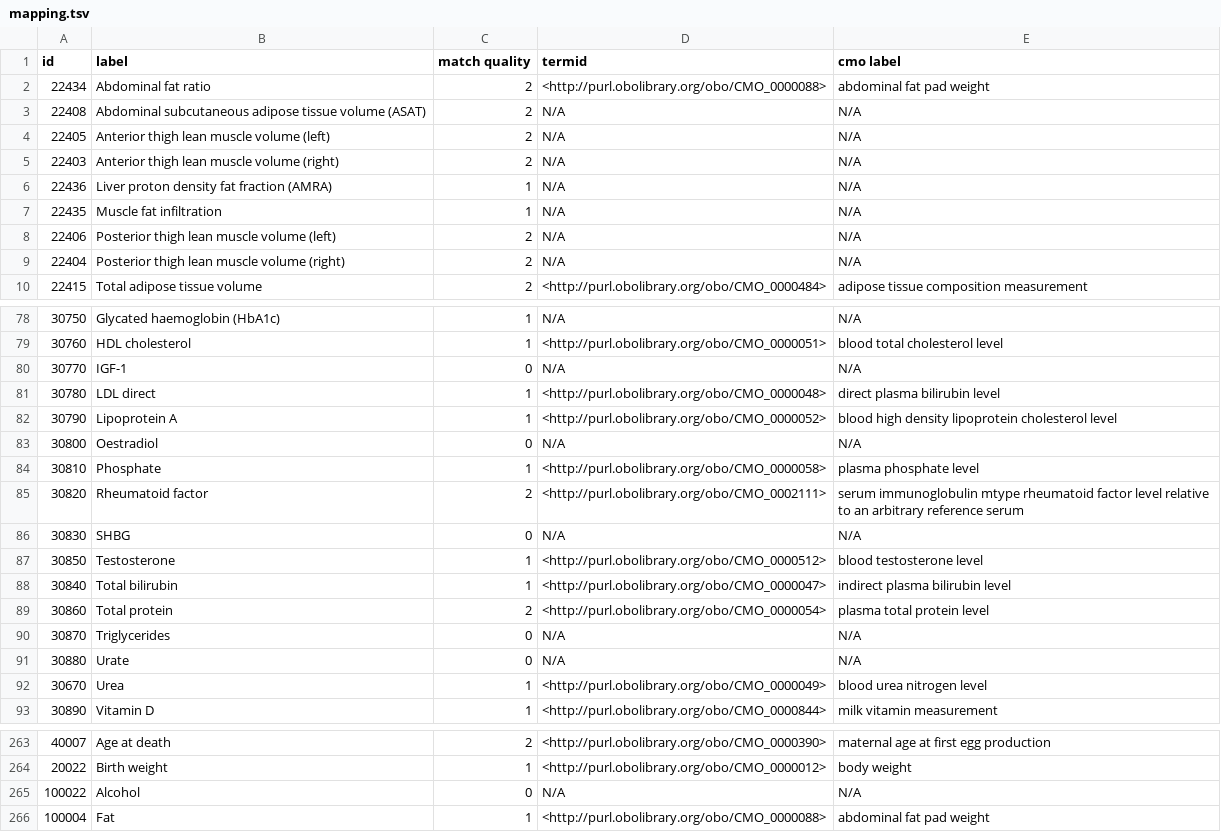
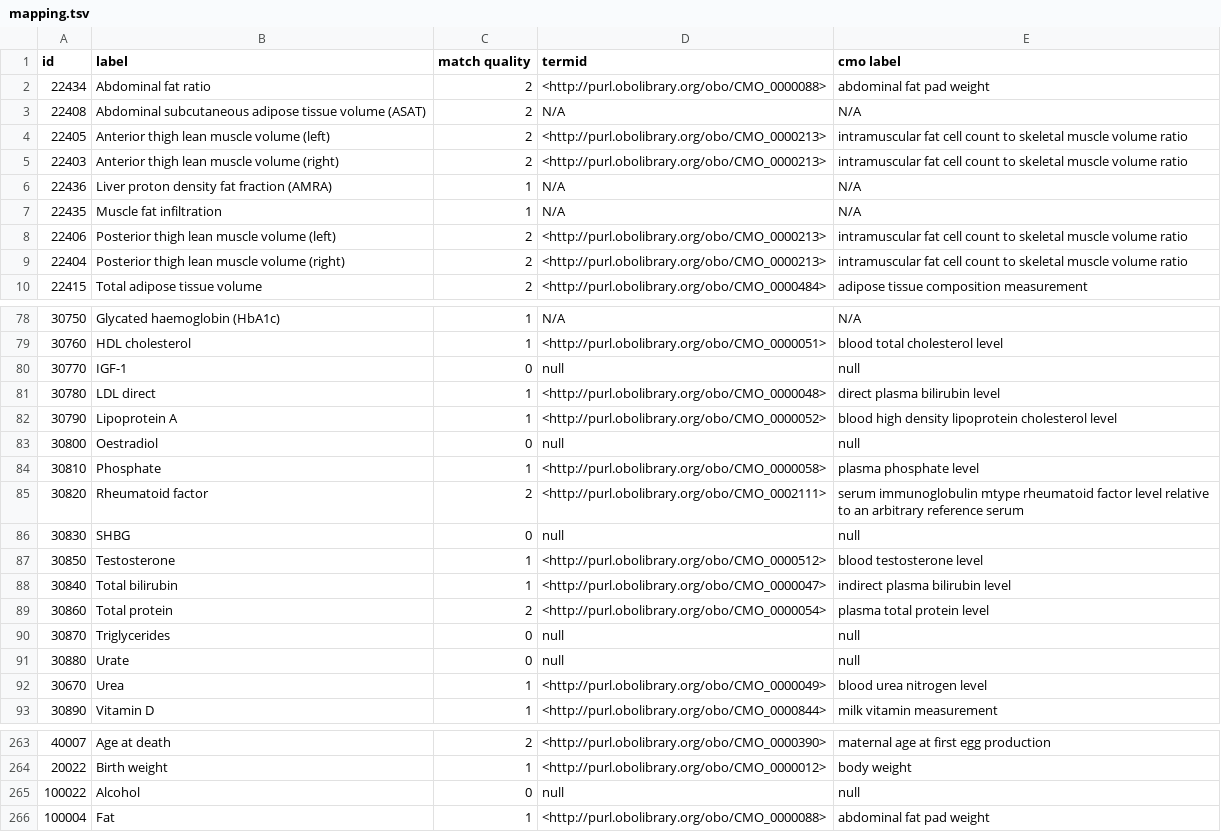
Before and after one commit to reality/qto, a TSV file: mapping.tsv, drawn as a sheet; only a part is shown, gaps mark what is left out; the diff covers the shown part only.

Commit message:
inlcude some other low percentage mappings

```diff
--- a/mapping.tsv
+++ b/mapping.tsv
@@ -3,8 +3,8 @@ id	label	match quality	termid	cmo label
 22408	Abdominal subcutaneous adipose tissue volume (ASAT)	2	N/A	N/A
-22405	Anterior thigh lean muscle volume (left)	2	N/A	N/A
-22403	Anterior thigh lean muscle volume (right)	2	N/A	N/A
+22405	Anterior thigh lean muscle volume (left)	2	<http://purl.obolibrary.org/obo/CMO_0000213>	intramuscular fat cell count to skeletal muscle volume ratio
+22403	Anterior thigh lean muscle volume (right)	2	<http://purl.obolibrary.org/obo/CMO_0000213>	intramuscular fat cell count to skeletal muscle volume ratio
 22436	Liver proton density fat fraction (AMRA)	1	N/A	N/A
 22435	Muscle fat infiltration	1	N/A	N/A
-22406	Posterior thigh lean muscle volume (left)	2	N/A	N/A
-22404	Posterior thigh lean muscle volume (right)	2	N/A	N/A
+22406	Posterior thigh lean muscle volume (left)	2	<http://purl.obolibrary.org/obo/CMO_0000213>	intramuscular fat cell count to skeletal muscle volume ratio
+22404	Posterior thigh lean muscle volume (right)	2	<http://purl.obolibrary.org/obo/CMO_0000213>	intramuscular fat cell count to skeletal muscle volume ratio
 22415	Total adipose tissue volume	2	<http://purl.obolibrary.org/obo/CMO_0000484>	adipose tissue composition measurement
@@ -79,9 +79,9 @@ id	label	match quality	termid	cmo label
 30760	HDL cholesterol	1	<http://purl.obolibrary.org/obo/CMO_0000051>	blood total cholesterol level
-30770	IGF-1	0	N/A	N/A
+30770	IGF-1	0	null	null
 30780	LDL direct	1	<http://purl.obolibrary.org/obo/CMO_0000048>	direct plasma bilirubin level
 30790	Lipoprotein A	1	<http://purl.obolibrary.org/obo/CMO_0000052>	blood high density lipoprotein cholesterol level
-30800	Oestradiol	0	N/A	N/A
+30800	Oestradiol	0	null	null
 30810	Phosphate	1	<http://purl.obolibrary.org/obo/CMO_0000058>	plasma phosphate level
 30820	Rheumatoid factor	2	<http://purl.obolibrary.org/obo/CMO_0002111>	serum immunoglobulin mtype rheumatoid factor level relative to an arbitrary reference serum
-30830	SHBG	0	N/A	N/A
+30830	SHBG	0	null	null
 30850	Testosterone	1	<http://purl.obolibrary.org/obo/CMO_0000512>	blood testosterone level
@@ -89,4 +89,4 @@ id	label	match quality	termid	cmo label
 30860	Total protein	2	<http://purl.obolibrary.org/obo/CMO_0000054>	plasma total protein level
-30870	Triglycerides	0	N/A	N/A
-30880	Urate	0	N/A	N/A
+30870	Triglycerides	0	null	null
+30880	Urate	0	null	null
 30670	Urea	1	<http://purl.obolibrary.org/obo/CMO_0000049>	blood urea nitrogen level
@@ -264,3 +264,3 @@ id	label	match quality	termid	cmo label
 20022	Birth weight	1	<http://purl.obolibrary.org/obo/CMO_0000012>	body weight
-100022	Alcohol	0	N/A	N/A
+100022	Alcohol	0	null	null
 100004	Fat	1	<http://purl.obolibrary.org/obo/CMO_0000088>	abdominal fat pad weight
```
Also changed, not shown: 4 edited cells elsewhere in this file, 1 other file.
